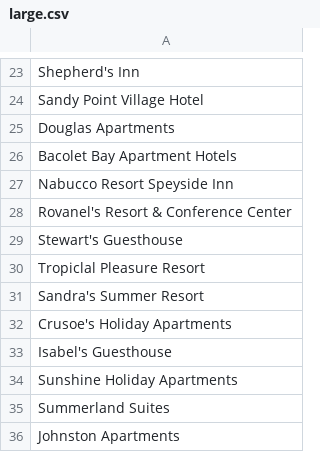
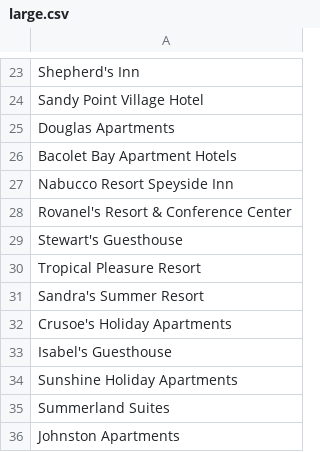
Before and after one commit to bbhikarry/PollingStation, a CSV file: sheets/large.csv, drawn as a sheet; only a part is shown, gaps mark what is left out.

```diff
--- a/sheets/large.csv
+++ b/sheets/large.csv
@@ -29,3 +29,3 @@ Rovanel's Resort & Conference Center
 Stewart's Guesthouse
-Tropiclal Pleasure Resort
+Tropical Pleasure Resort
 Sandra's Summer Resort
```
Also changed, not shown: 9 other files.
